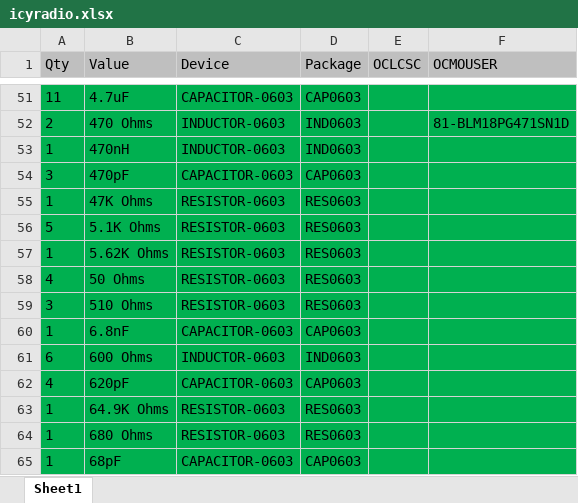
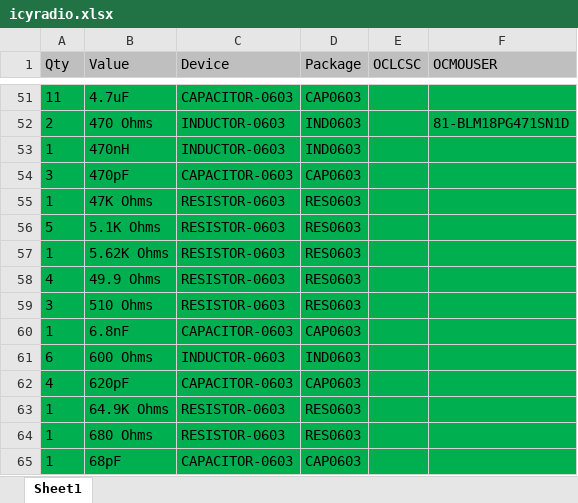
Before and after one commit to vankxr/icyradio, an Excel workbook: pcb/icyradio.xlsx, sheet Sheet1, drawn as a sheet; only a part is shown, gaps mark what is left out; values as stored, in another font and other column widths than the file's, no borders; the diff names each change by its address in the sheet, - before the commit and + after, or states it on an @@ line.

```diff
--- a/pcb/icyradio.xlsx (sheet Sheet1)
+++ b/pcb/icyradio.xlsx (sheet Sheet1)
-B58 (Value): 50 Ohms
+B58 (Value): 49.9 Ohms
```
Also changed, not shown: 3 other files.
